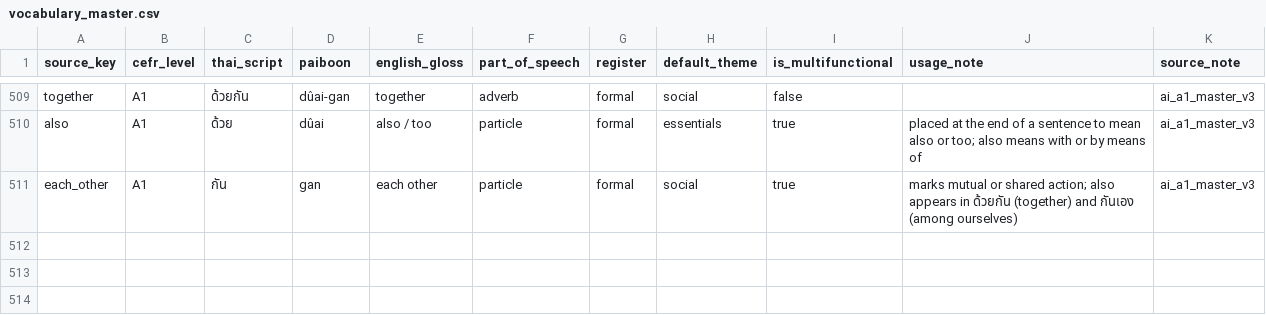
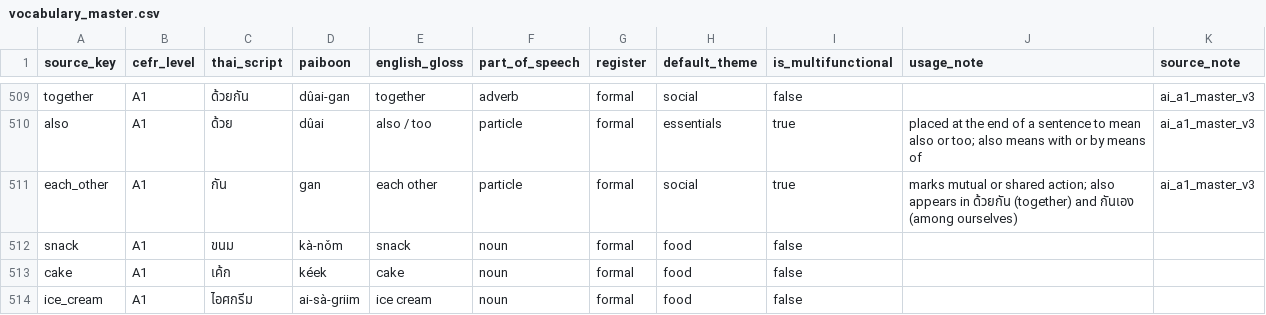
Before and after one commit to ozewieze/thai-app, a CSV file: supabase/seed-data/master/csv/vocabulary_master.csv, drawn as a sheet; only a part is shown, gaps mark what is left out.

Commit message:
Added info to the dialog workflow guide, add new vocabulary to the csv and master list, add comments to the scripts

```diff
--- a/supabase/seed-data/master/csv/vocabulary_master.csv
+++ b/supabase/seed-data/master/csv/vocabulary_master.csv
@@ -511 +511,4 @@ also,A1,ด้วย,dûai,also / too,particle,formal,essentials,true,placed at
 each_other,A1,กัน,gan,each other,particle,formal,social,true,marks mutual or shared action; also appears in ด้วยกัน (together) and กันเอง (among ourselves),ai_a1_master_v3
+snack,A1,ขนม,kà-nǒm,snack,noun,formal,food,false,,
+cake,A1,เค้ก,kéek,cake,noun,formal,food,false,,
+ice_cream,A1,ไอศกรีม,ai-sà-griim,ice cream,noun,formal,food,false,,
```
Also changed, not shown: 7 other files.
